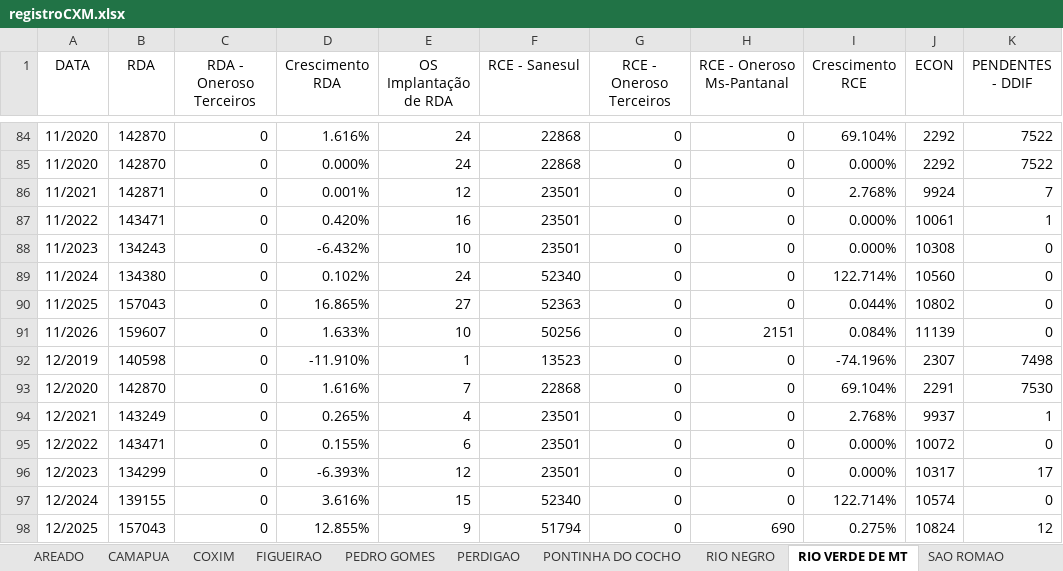
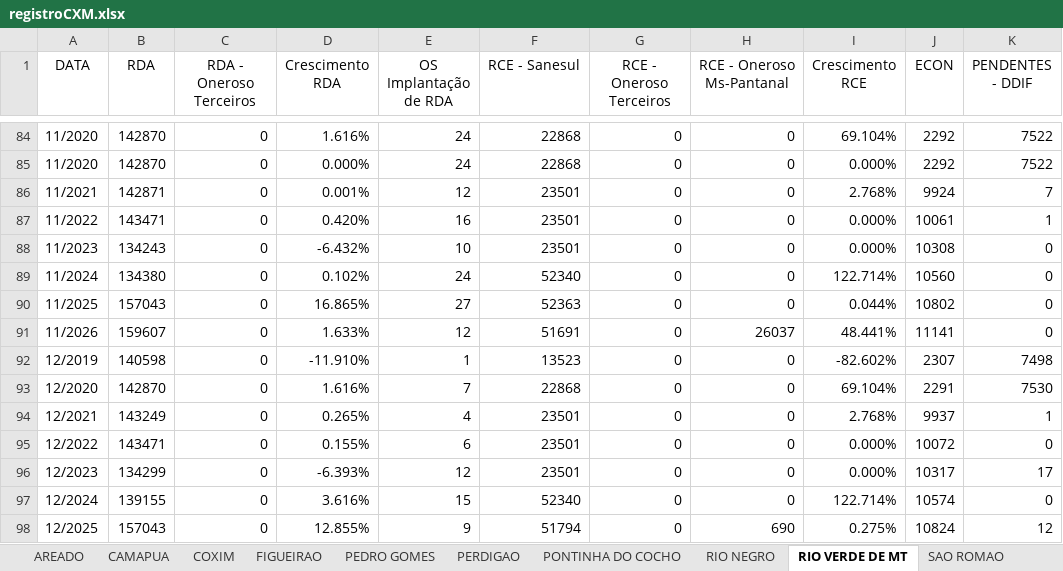
Before and after one commit to OtavioDayrots/Registro_Regional_MS, an Excel workbook: regionais/registroCXM.xlsx, sheet RIO VERDE DE MT, drawn as a sheet; only a part is shown, gaps mark what is left out; values as stored, in another font and other column widths than the file's, no borders; the diff names each change by its address in the sheet, - before the commit and + after, or states it on an @@ line.

```diff
--- a/regionais/registroCXM.xlsx (sheet RIO VERDE DE MT)
+++ b/regionais/registroCXM.xlsx (sheet RIO VERDE DE MT)
-E91 (OS Implantação de RDA): 10
+E91 (OS Implantação de RDA): 12
-F91 (RCE - Sanesul): 50256
+F91 (RCE - Sanesul): 51691
-H91 (RCE - Oneroso Ms-Pantanal): 2151
+H91 (RCE - Oneroso Ms-Pantanal): 26037
-I91 (Crescimento RCE): 0.084%
+I91 (Crescimento RCE): 48.441%
-J91 (ECON): 11139
+J91 (ECON): 11141
-I92 (Crescimento RCE): -74.196%
+I92 (Crescimento RCE): -82.602%
```
Also changed, not shown: sheet SONORA, sheet COXIM, sheet AREADO, sheet SAO ROMAO, sheet PERDIGAO, sheet ALVES PLANALTO, 8 more sheets, regionais/registroDOS.xlsx, regionais/registroJIM.xlsx, 8 other files.
